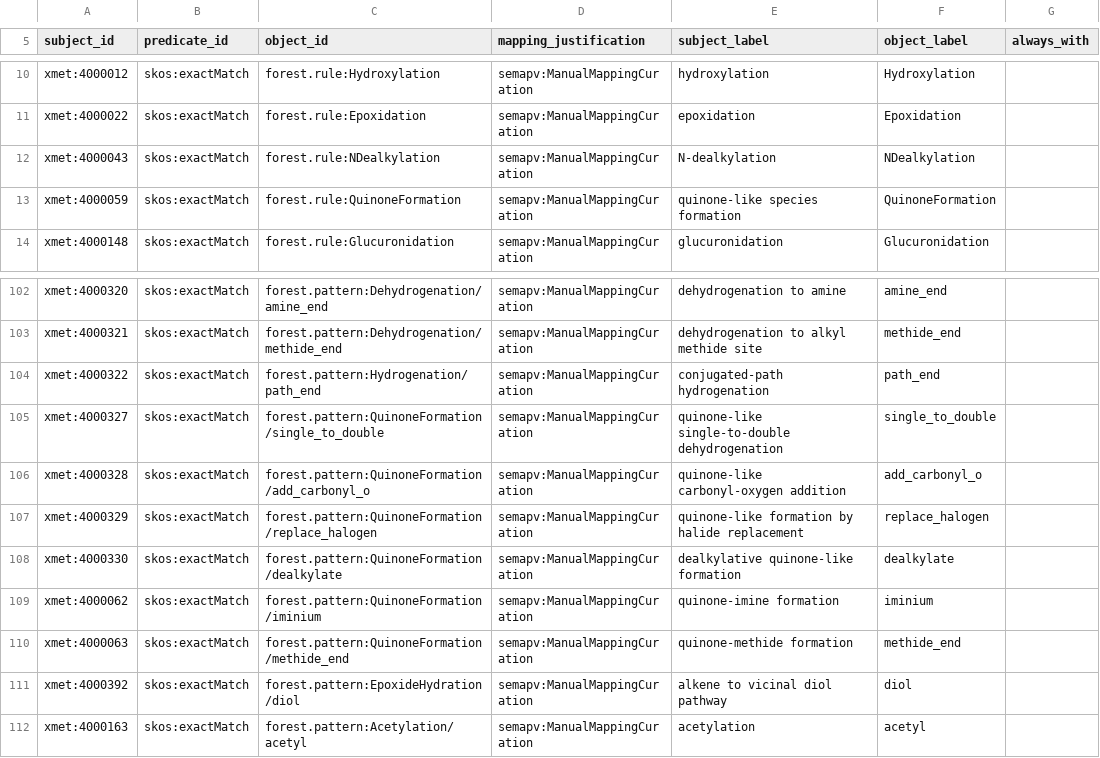
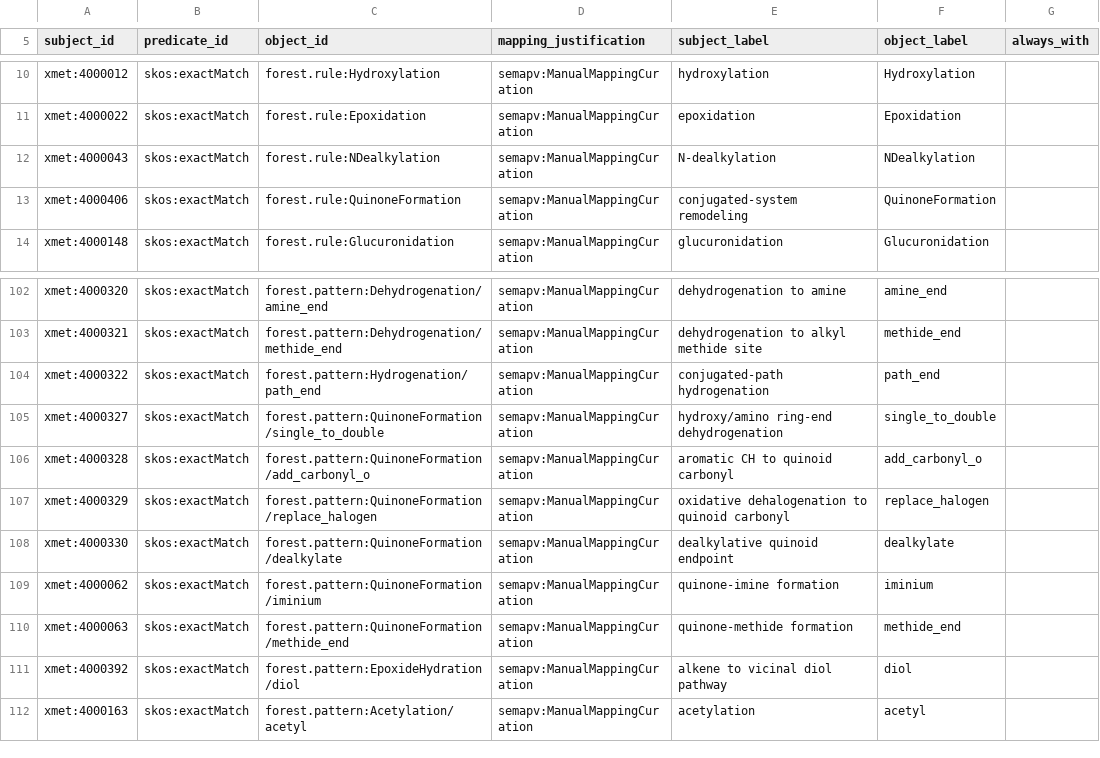
Before and after one commit to swamidasslab/xenosite-xmet, a TSV file: data/mappings/xmet-forest.sssom.tsv, drawn as a sheet; only a part is shown, gaps mark what is left out.

```diff
--- a/data/mappings/xmet-forest.sssom.tsv
+++ b/data/mappings/xmet-forest.sssom.tsv
@@ -12,3 +12,3 @@ xmet:4000022	skos:exactMatch	forest.rule:Epoxidation	semapv:ManualMappingCuratio
 xmet:4000043	skos:exactMatch	forest.rule:NDealkylation	semapv:ManualMappingCuration	N-dealkylation	NDealkylation	
-xmet:4000059	skos:exactMatch	forest.rule:QuinoneFormation	semapv:ManualMappingCuration	quinone-like species formation	QuinoneFormation	
+xmet:4000406	skos:exactMatch	forest.rule:QuinoneFormation	semapv:ManualMappingCuration	conjugated-system remodeling	QuinoneFormation	
 xmet:4000148	skos:exactMatch	forest.rule:Glucuronidation	semapv:ManualMappingCuration	glucuronidation	Glucuronidation	
@@ -104,6 +104,6 @@ xmet:4000321	skos:exactMatch	forest.pattern:Dehydrogenation/methide_end	semapv:M
 xmet:4000322	skos:exactMatch	forest.pattern:Hydrogenation/path_end	semapv:ManualMappingCuration	conjugated-path hydrogenation	path_end	
-xmet:4000327	skos:exactMatch	forest.pattern:QuinoneFormation/single_to_double	semapv:ManualMappingCuration	quinone-like single-to-double dehydrogenation	single_to_double	
-xmet:4000328	skos:exactMatch	forest.pattern:QuinoneFormation/add_carbonyl_o	semapv:ManualMappingCuration	quinone-like carbonyl-oxygen addition	add_carbonyl_o	
-xmet:4000329	skos:exactMatch	forest.pattern:QuinoneFormation/replace_halogen	semapv:ManualMappingCuration	quinone-like formation by halide replacement	replace_halogen	
-xmet:4000330	skos:exactMatch	forest.pattern:QuinoneFormation/dealkylate	semapv:ManualMappingCuration	dealkylative quinone-like formation	dealkylate	
+xmet:4000327	skos:exactMatch	forest.pattern:QuinoneFormation/single_to_double	semapv:ManualMappingCuration	hydroxy/amino ring-end dehydrogenation	single_to_double	
+xmet:4000328	skos:exactMatch	forest.pattern:QuinoneFormation/add_carbonyl_o	semapv:ManualMappingCuration	aromatic CH to quinoid carbonyl	add_carbonyl_o	
+xmet:4000329	skos:exactMatch	forest.pattern:QuinoneFormation/replace_halogen	semapv:ManualMappingCuration	oxidative dehalogenation to quinoid carbonyl	replace_halogen	
+xmet:4000330	skos:exactMatch	forest.pattern:QuinoneFormation/dealkylate	semapv:ManualMappingCuration	dealkylative quinoid endpoint	dealkylate	
 xmet:4000062	skos:exactMatch	forest.pattern:QuinoneFormation/iminium	semapv:ManualMappingCuration	quinone-imine formation	iminium	
```
Also changed, not shown: data/mappings/xmet-id-remap.tsv, 6 other files.
